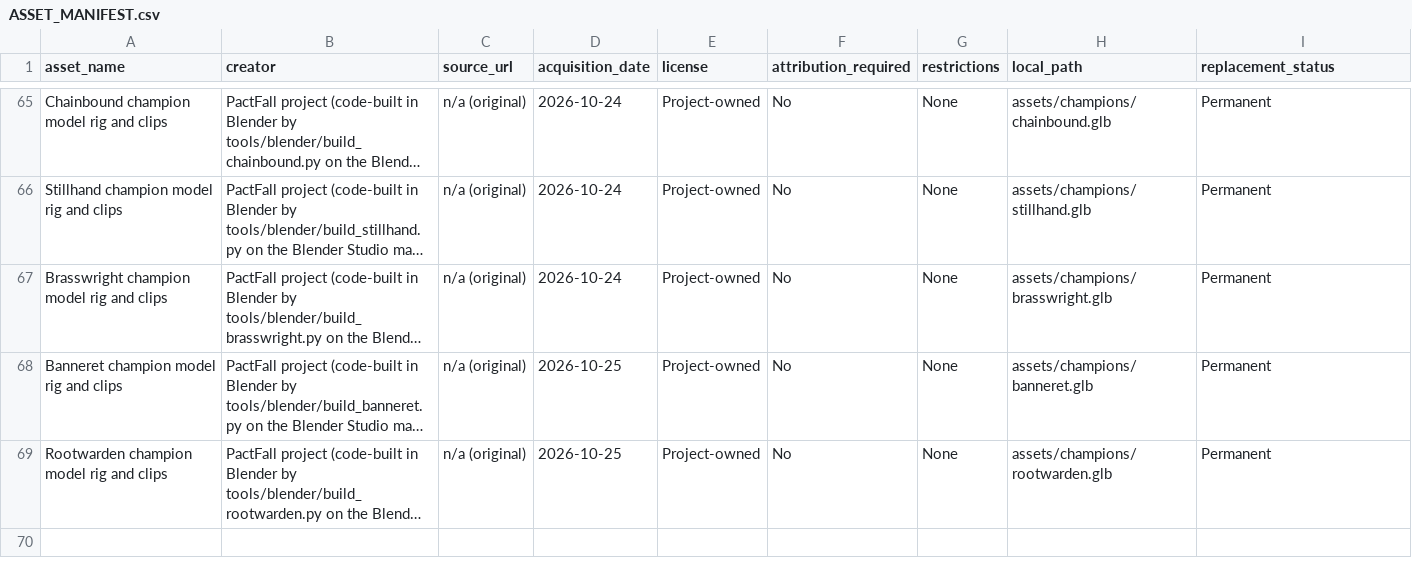
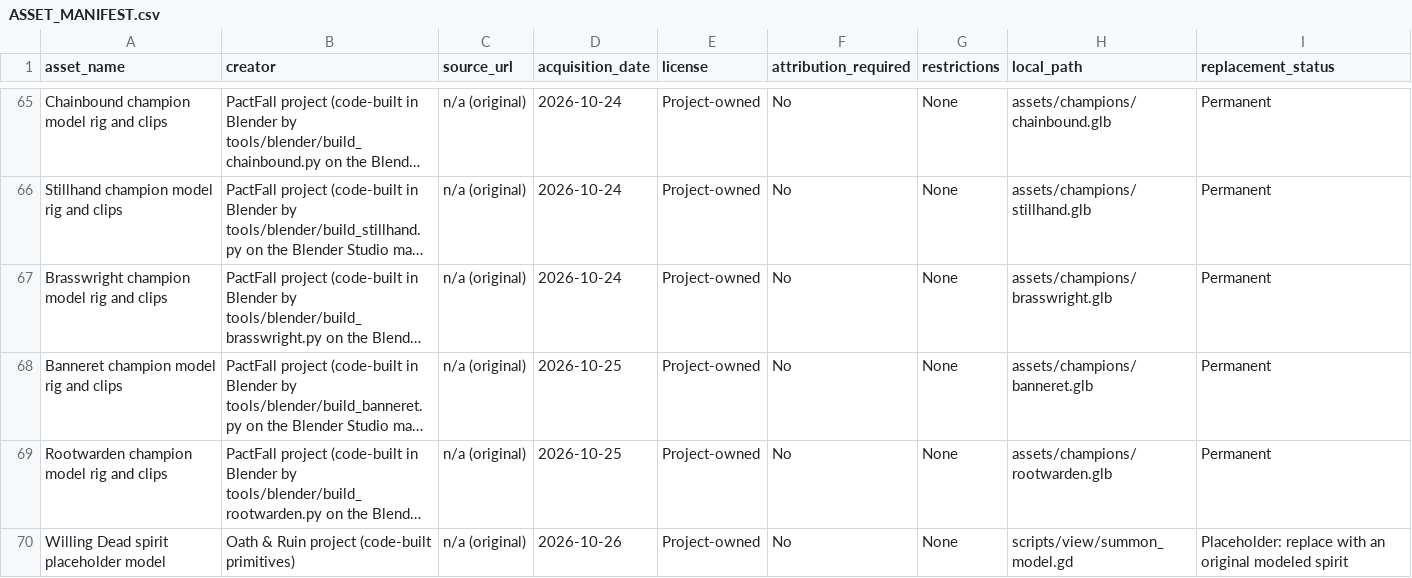
Before and after one commit to OminaMalum/Oath-and-Ruin, a CSV file: ASSET_MANIFEST.csv, drawn as a sheet; only a part is shown, gaps mark what is left out; long unchanged cells end in …; the diff names each change by its address in the sheet, - before the commit and + after, or states it on an @@ line.

```diff
--- a/ASSET_MANIFEST.csv
+++ b/ASSET_MANIFEST.csv
+row 70: Willing Dead spirit placeholder model | Oath & Ruin project (code-built primitives) | n/a (original) | 2026-10-26 | Project-owned | No | None | scripts/view/summon_model.gd | Placeholder: replace with an original modeled spirit
```
Also changed, not shown: 14 other files.
